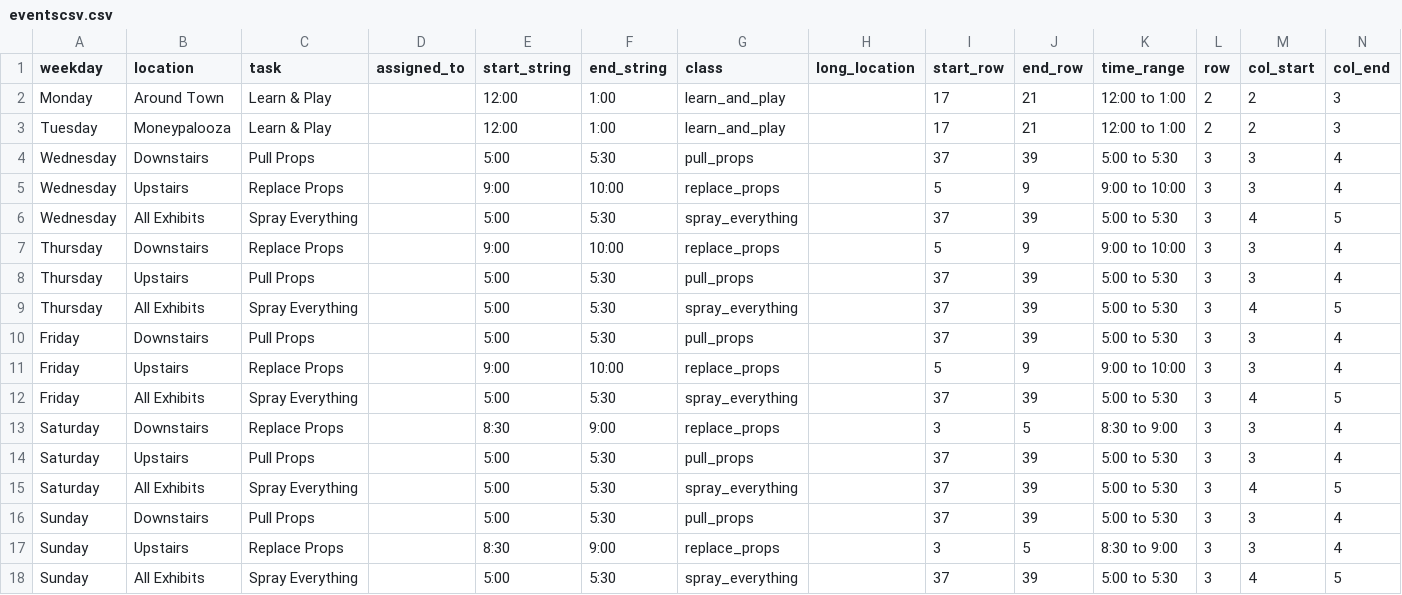
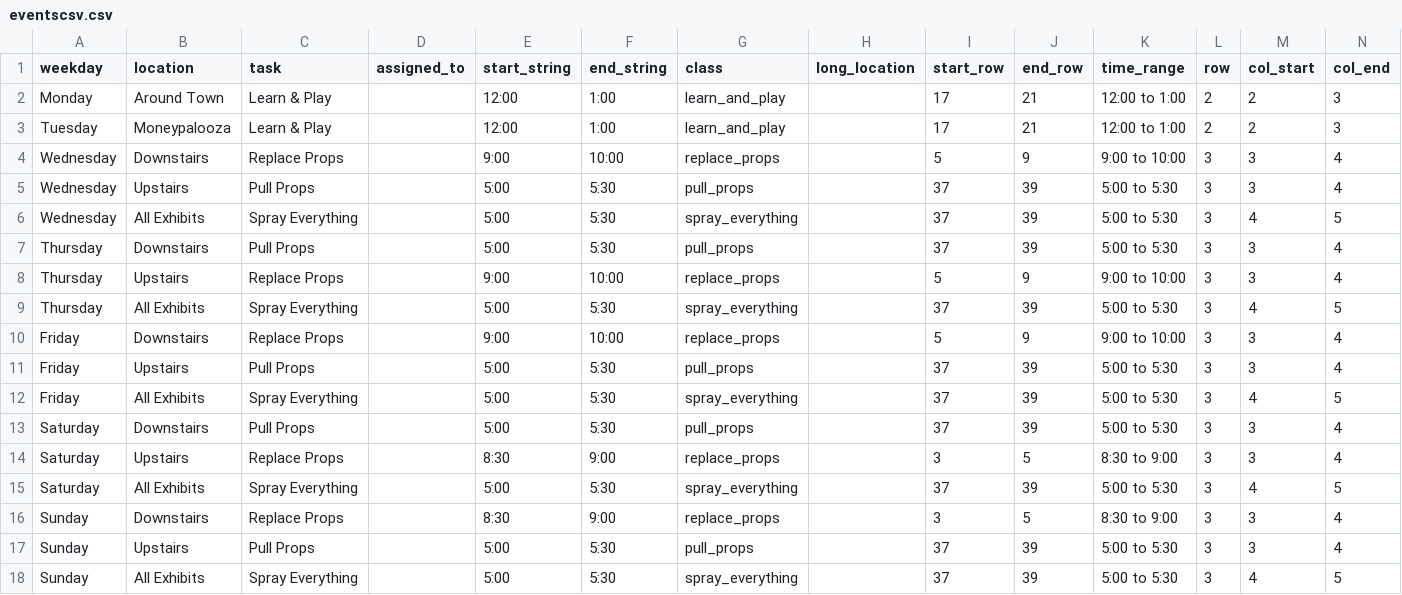
Before and after one commit to UnicycleDumpTruck/skdout, a CSV file: _data/eventscsv.csv, drawn as a sheet.

```diff
--- a/_data/eventscsv.csv
+++ b/_data/eventscsv.csv
@@ -3,16 +3,16 @@ Monday,Around Town,Learn & Play,,12:00,1:00,learn_and_play,,17,21,12:00 to 1:00,
 Tuesday,Moneypalooza,Learn & Play,,12:00,1:00,learn_and_play,,17,21,12:00 to 1:00,2,2,3
-Wednesday,Downstairs,Pull Props,,5:00,5:30,pull_props,,37,39,5:00 to 5:30,3,3,4
-Wednesday,Upstairs,Replace Props,,9:00,10:00,replace_props,,5,9,9:00 to 10:00,3,3,4
+Wednesday,Downstairs,Replace Props,,9:00,10:00,replace_props,,5,9,9:00 to 10:00,3,3,4
+Wednesday,Upstairs,Pull Props,,5:00,5:30,pull_props,,37,39,5:00 to 5:30,3,3,4
 Wednesday,All Exhibits,Spray Everything,,5:00,5:30,spray_everything,,37,39,5:00 to 5:30,3,4,5
-Thursday,Downstairs,Replace Props,,9:00,10:00,replace_props,,5,9,9:00 to 10:00,3,3,4
-Thursday,Upstairs,Pull Props,,5:00,5:30,pull_props,,37,39,5:00 to 5:30,3,3,4
+Thursday,Downstairs,Pull Props,,5:00,5:30,pull_props,,37,39,5:00 to 5:30,3,3,4
+Thursday,Upstairs,Replace Props,,9:00,10:00,replace_props,,5,9,9:00 to 10:00,3,3,4
 Thursday,All Exhibits,Spray Everything,,5:00,5:30,spray_everything,,37,39,5:00 to 5:30,3,4,5
-Friday,Downstairs,Pull Props,,5:00,5:30,pull_props,,37,39,5:00 to 5:30,3,3,4
-Friday,Upstairs,Replace Props,,9:00,10:00,replace_props,,5,9,9:00 to 10:00,3,3,4
+Friday,Downstairs,Replace Props,,9:00,10:00,replace_props,,5,9,9:00 to 10:00,3,3,4
+Friday,Upstairs,Pull Props,,5:00,5:30,pull_props,,37,39,5:00 to 5:30,3,3,4
 Friday,All Exhibits,Spray Everything,,5:00,5:30,spray_everything,,37,39,5:00 to 5:30,3,4,5
-Saturday,Downstairs,Replace Props,,8:30,9:00,replace_props,,3,5,8:30 to 9:00,3,3,4
-Saturday,Upstairs,Pull Props,,5:00,5:30,pull_props,,37,39,5:00 to 5:30,3,3,4
+Saturday,Downstairs,Pull Props,,5:00,5:30,pull_props,,37,39,5:00 to 5:30,3,3,4
+Saturday,Upstairs,Replace Props,,8:30,9:00,replace_props,,3,5,8:30 to 9:00,3,3,4
 Saturday,All Exhibits,Spray Everything,,5:00,5:30,spray_everything,,37,39,5:00 to 5:30,3,4,5
-Sunday,Downstairs,Pull Props,,5:00,5:30,pull_props,,37,39,5:00 to 5:30,3,3,4
-Sunday,Upstairs,Replace Props,,8:30,9:00,replace_props,,3,5,8:30 to 9:00,3,3,4
+Sunday,Downstairs,Replace Props,,8:30,9:00,replace_props,,3,5,8:30 to 9:00,3,3,4
+Sunday,Upstairs,Pull Props,,5:00,5:30,pull_props,,37,39,5:00 to 5:30,3,3,4
 Sunday,All Exhibits,Spray Everything,,5:00,5:30,spray_everything,,37,39,5:00 to 5:30,3,4,5
```
Also changed, not shown: tasks.csv, 4 other files.
